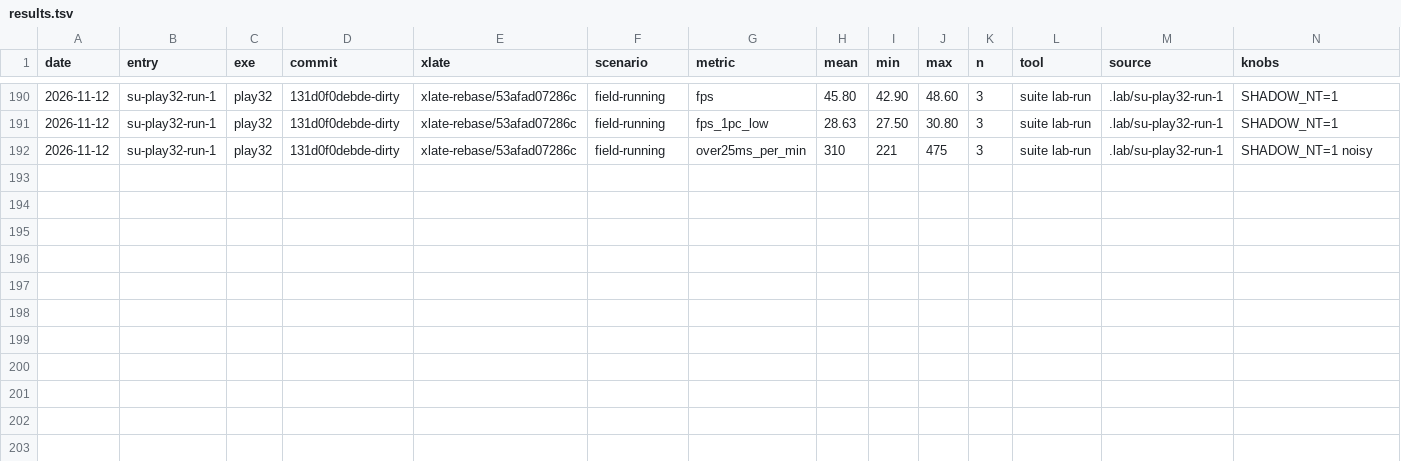
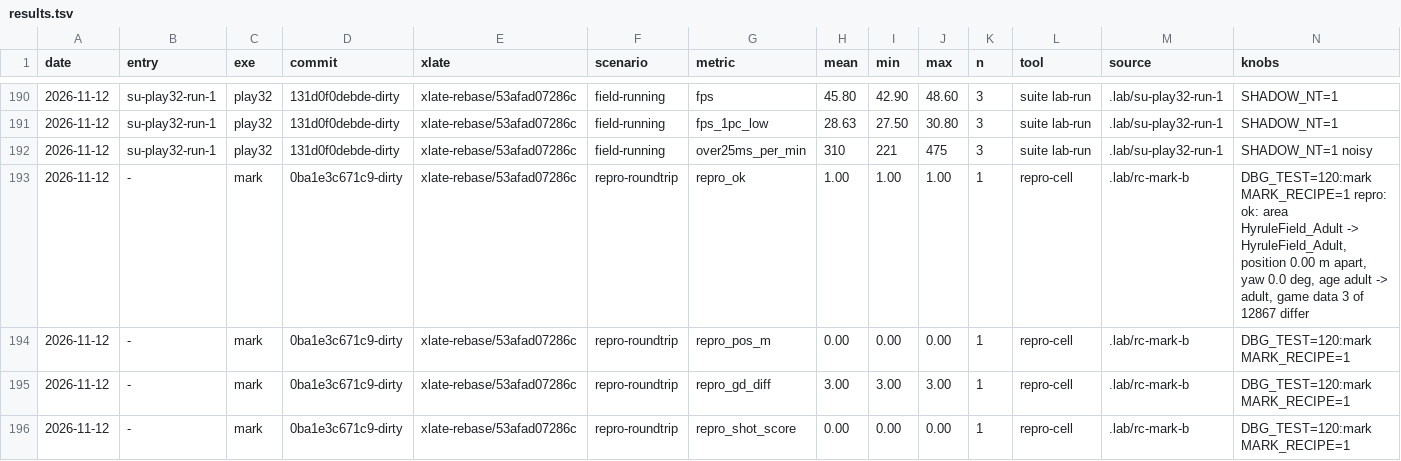
Before and after one commit to dsktd/nx2navi, a TSV file: results.tsv, drawn as a sheet; only a part is shown, gaps mark what is left out; rows hold the shown columns only; the diff names each change by its address in the sheet, - before the commit and + after, or states it on an @@ line.

Commit message:
Recipes: tools/repro boots the lab on a mark's recipe (patch 0106) and compares the repro's own mark (tools/repro-diff); tools/repro-cell is suite step 8, the round-trip regression; warp-save writes a recipe's game data; recipe format versioned; CLAUDE.md rule

```diff
--- a/results.tsv
+++ b/results.tsv
+row 193: 2026-11-12 | - | mark | 0ba1e3c671c9-dirty | xlate-rebase/53afad07286c | repro-roundtrip | repro_ok | 1.00 | 1.00 | 1.00 | 1 | repro-cell | .lab/rc-mark-b | DBG_TEST=120:mark MARK_RECIPE=1 repro: ok: area HyruleField_Adult -> HyruleField_Adult, position 0.00 m apart, yaw 0.0 deg, age adult -> adult, game data 3 of 12867 differ
+row 194: 2026-11-12 | - | mark | 0ba1e3c671c9-dirty | xlate-rebase/53afad07286c | repro-roundtrip | repro_pos_m | 0.00 | 0.00 | 0.00 | 1 | repro-cell | .lab/rc-mark-b | DBG_TEST=120:mark MARK_RECIPE=1
+row 195: 2026-11-12 | - | mark | 0ba1e3c671c9-dirty | xlate-rebase/53afad07286c | repro-roundtrip | repro_gd_diff | 3.00 | 3.00 | 3.00 | 1 | repro-cell | .lab/rc-mark-b | DBG_TEST=120:mark MARK_RECIPE=1
+row 196: 2026-11-12 | - | mark | 0ba1e3c671c9-dirty | xlate-rebase/53afad07286c | repro-roundtrip | repro_shot_score | 0.00 | 0.00 | 0.00 | 1 | repro-cell | .lab/rc-mark-b | DBG_TEST=120:mark MARK_RECIPE=1
```
Also changed, not shown: 11 other files.
